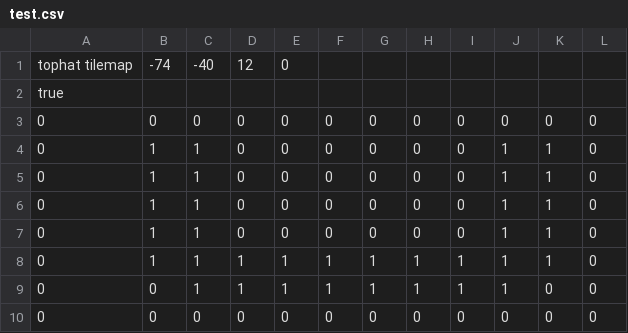
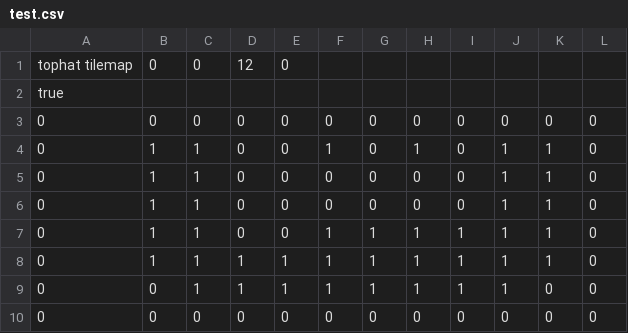
Before and after one commit to marekmaskarinec/jam-submissions, a CSV file: smario/levels/test.csv, drawn as a sheet.

```diff
--- a/smario/levels/test.csv
+++ b/smario/levels/test.csv
@@ -1,8 +1,8 @@
-tophat tilemap,-74,-40,12,0
+tophat tilemap,0,0,12,0
 true
 0,0,0,0,0,0,0,0,0,0,0,0
+0,1,1,0,0,1,0,1,0,1,1,0
 0,1,1,0,0,0,0,0,0,1,1,0
 0,1,1,0,0,0,0,0,0,1,1,0
-0,1,1,0,0,0,0,0,0,1,1,0
-0,1,1,0,0,0,0,0,0,1,1,0
+0,1,1,0,0,1,1,1,1,1,1,0
 0,1,1,1,1,1,1,1,1,1,1,0
```
Also changed, not shown: 5 other files.
